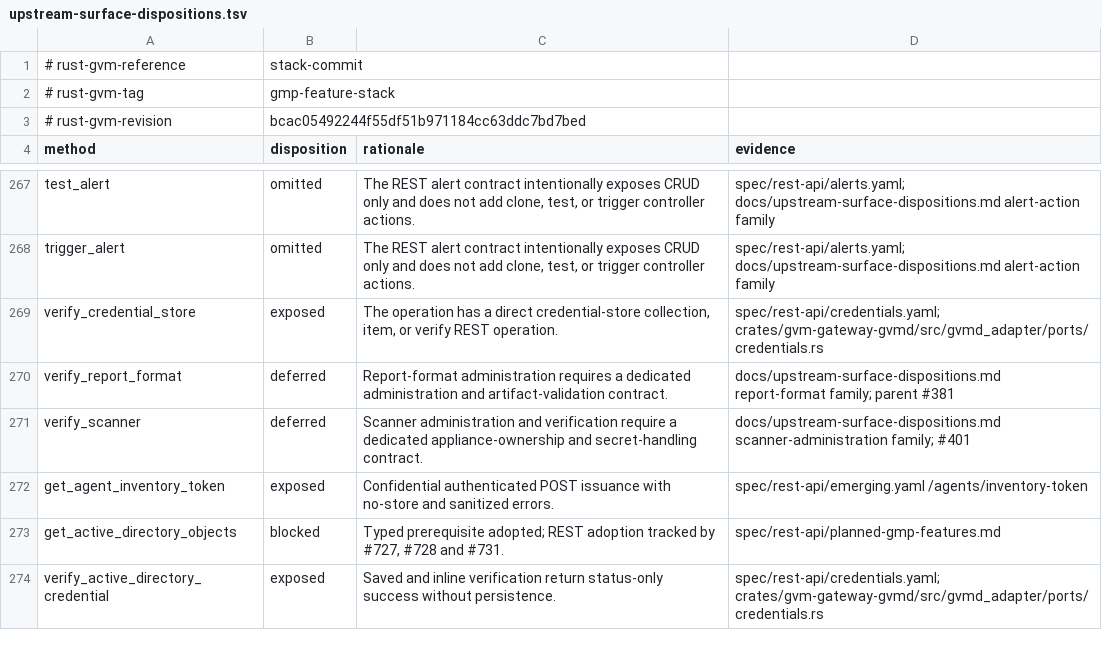
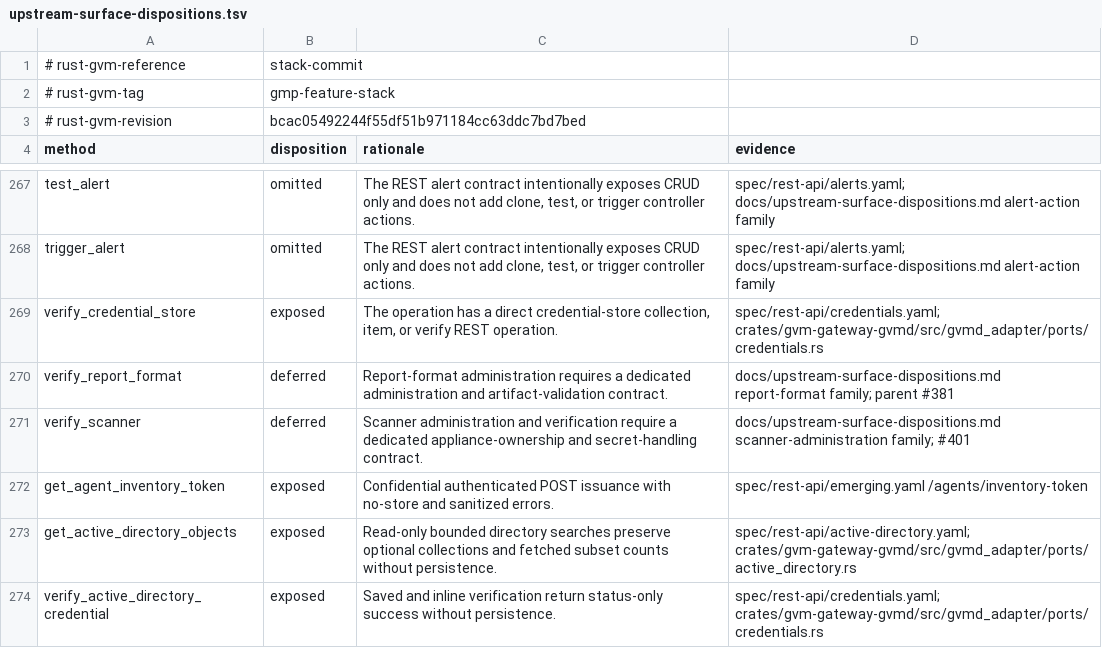
Before and after one commit to greenbone/rust-gvm-api, a TSV file: docs/upstream-surface-dispositions.tsv, drawn as a sheet; only a part is shown, gaps mark what is left out.

Commit message:
feat: expose bounded Active Directory searches (#728) (#748)
* feat: expose bounded read-only Active Directory object searches (#728)

* fixup! feat: expose bounded read-only Active Directory object searches (#728)

* docs: list bounded AD object search route (#728)

* fix: compare AD search schema refs and closed enums in gateway contract (#728)

* fix: publish AD search no-store response header (#728)

* docs: introduce directory search inventory with its runtime route

---------

Co-authored-by: hive-bumblebee <hive-bumblebee@users.noreply.github.com>
Co-authored-by: hive-bumblebee <278179999+hive-bumblebee@users.noreply.github.com>

```diff
--- a/docs/upstream-surface-dispositions.tsv
+++ b/docs/upstream-surface-dispositions.tsv
@@ -272,3 +272,3 @@ verify_scanner	deferred	Scanner administration and verification require a dedica
 get_agent_inventory_token	exposed	Confidential authenticated POST issuance with no-store and sanitized errors.	spec/rest-api/emerging.yaml /agents/inventory-token
-get_active_directory_objects	blocked	Typed prerequisite adopted; REST adoption tracked by #727, #728 and #731.	spec/rest-api/planned-gmp-features.md
+get_active_directory_objects	exposed	Read-only bounded directory searches preserve optional collections and fetched subset counts without persistence.	spec/rest-api/active-directory.yaml; crates/gvm-gateway-gvmd/src/gvmd_adapter/ports/active_directory.rs
 verify_active_directory_credential	exposed	Saved and inline verification return status-only success without persistence.	spec/rest-api/credentials.yaml; crates/gvm-gateway-gvmd/src/gvmd_adapter/ports/credentials.rs
```
Also changed, not shown: 21 other files.
